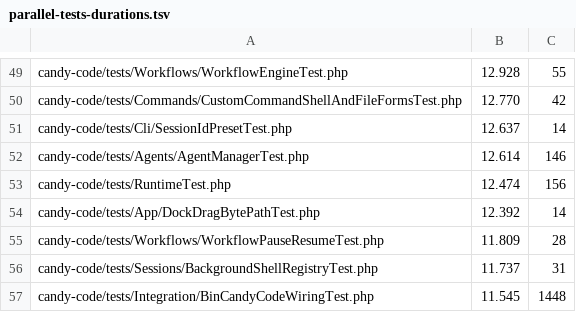
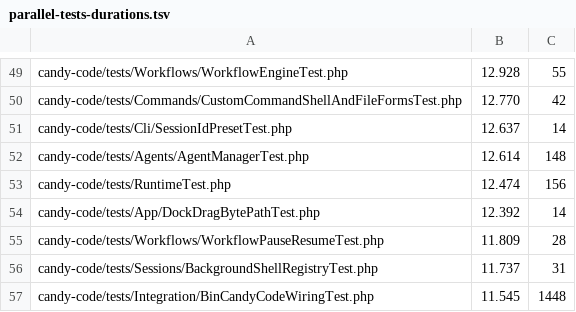
Before and after one commit to detain/sugarcraft, a TSV file: scripts/parallel-tests-durations.tsv, drawn as a sheet; only a part is shown, gaps mark what is left out.

```diff
--- a/scripts/parallel-tests-durations.tsv
+++ b/scripts/parallel-tests-durations.tsv
@@ -51,3 +51,3 @@ candy-code/tests/Commands/CustomCommandShellAndFileFormsTest.php	12.770	42
 candy-code/tests/Cli/SessionIdPresetTest.php	12.637	14
-candy-code/tests/Agents/AgentManagerTest.php	12.614	146
+candy-code/tests/Agents/AgentManagerTest.php	12.614	148
 candy-code/tests/RuntimeTest.php	12.474	156
```
Also changed, not shown: 2 other files.
